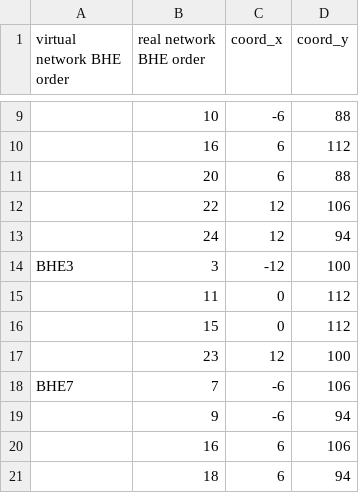
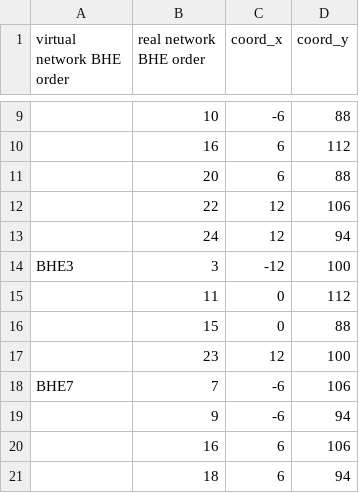
Before and after one commit to ShuangChen88/BHEsArray_analyticalSolver, a CSV file: base_module/pre/global_bhes_sequence_table.csv, drawn as a sheet; only a part is shown, gaps mark what is left out.

Commit message:
fixed global bhes sequence error

```diff
--- a/base_module/pre/global_bhes_sequence_table.csv
+++ b/base_module/pre/global_bhes_sequence_table.csv
@@ -15,3 +15,3 @@ BHE3;3;-12;100
 ;11;0;112
-;15;0;112
+;15;0;88
 ;23;12;100
```
Also changed, not shown: 3 other files.
